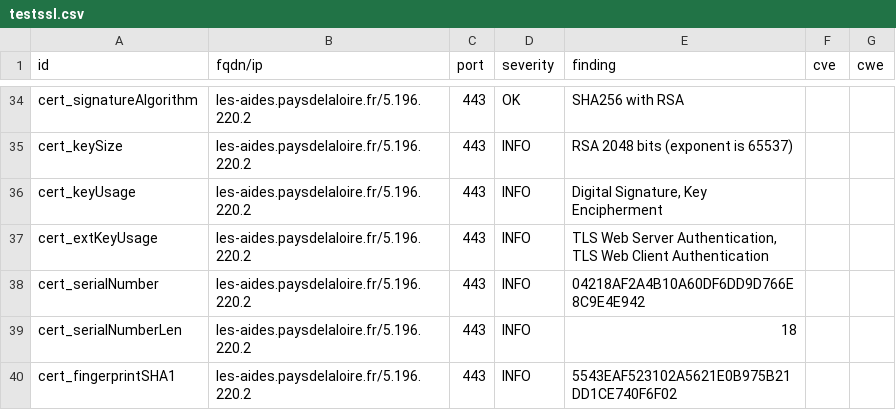
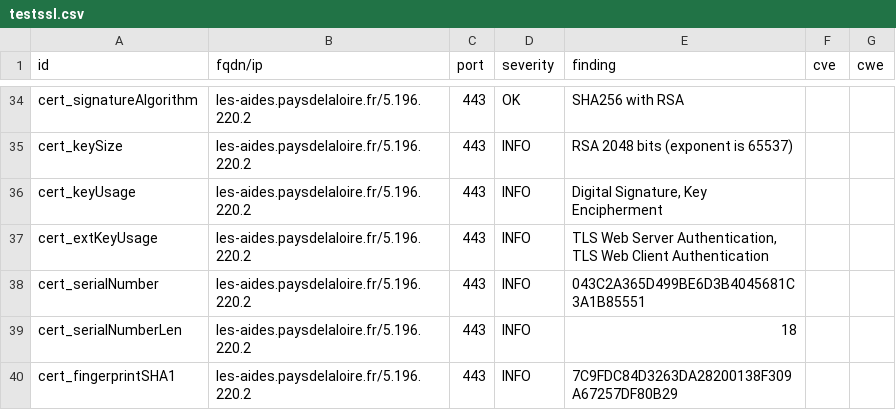
Before and after one commit to arthurzenika/dashlord-mgdis, a CSV file: results/aHR0cHM6Ly9sZXMtYWlkZXMucGF5c2RlbGFsb2lyZS5mci8=/testssl.csv, drawn as a sheet; only a part is shown, gaps mark what is left out; the diff covers the shown part only.

```diff
--- a/results/aHR0cHM6Ly9sZXMtYWlkZXMucGF5c2RlbGFsb2lyZS5mci8=/testssl.csv
+++ b/results/aHR0cHM6Ly9sZXMtYWlkZXMucGF5c2RlbGFsb2lyZS5mci8=/testssl.csv
@@ -37,4 +37,4 @@
 "cert_extKeyUsage","les-aides.paysdelaloire.fr/5.196.220.2","443","INFO","TLS Web Server Authentication, TLS Web Client Authentication","",""
-"cert_serialNumber","les-aides.paysdelaloire.fr/5.196.220.2","443","INFO","04218AF2A4B10A60DF6DD9D766E8C9E4E942","",""
+"cert_serialNumber","les-aides.paysdelaloire.fr/5.196.220.2","443","INFO","043C2A365D499BE6D3B4045681C3A1B85551","",""
 "cert_serialNumberLen","les-aides.paysdelaloire.fr/5.196.220.2","443","INFO","18","",""
-"cert_fingerprintSHA1","les-aides.paysdelaloire.fr/5.196.220.2","443","INFO","5543EAF523102A5621E0B975B21DD1CE740F6F02","",""
+"cert_fingerprintSHA1","les-aides.paysdelaloire.fr/5.196.220.2","443","INFO","7C9FDC84D3263DA28200138F309A67257DF80B29","",""
```
Also changed, not shown: 8 edited cells elsewhere in this file, 15 other files.
